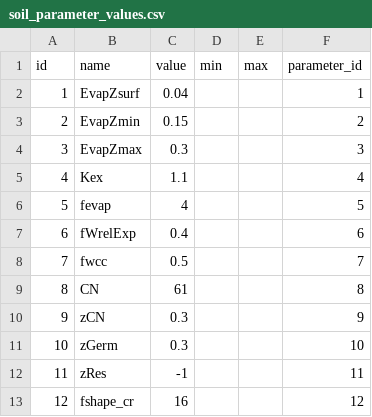
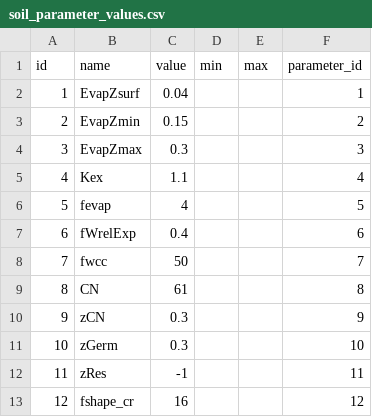
Before and after one commit to simonmoulds/aquacrop, a CSV file: data-raw/data/soil_parameter_values.csv, drawn as a sheet.

```diff
--- a/data-raw/data/soil_parameter_values.csv
+++ b/data-raw/data/soil_parameter_values.csv
@@ -7,3 +7,3 @@ id,name,value,min,max,parameter_id
 6,fWrelExp,0.4,,,6
-7,fwcc,0.5,,,7
+7,fwcc,50,,,7
 8,CN,61,,,8
```
Also changed, not shown: data-raw/data/maize_parameter_values.csv, 19 other files.
